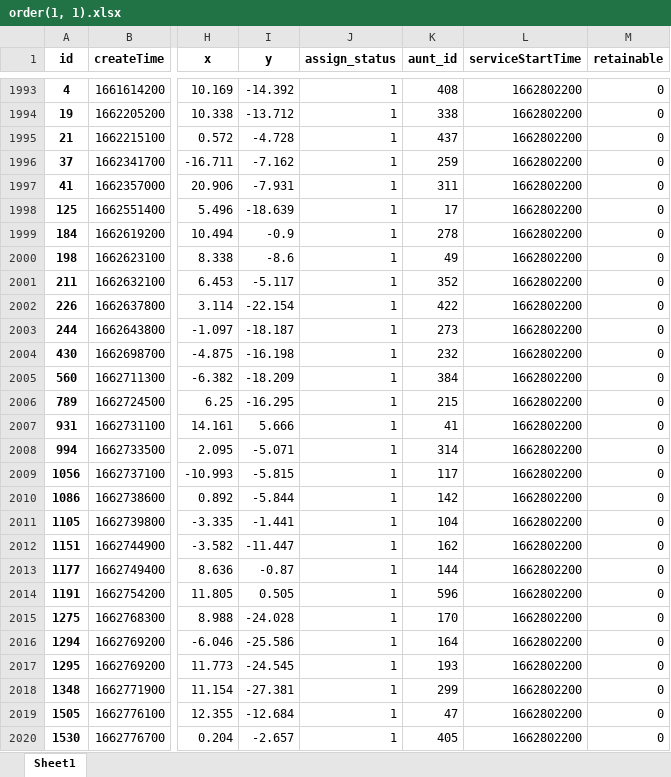
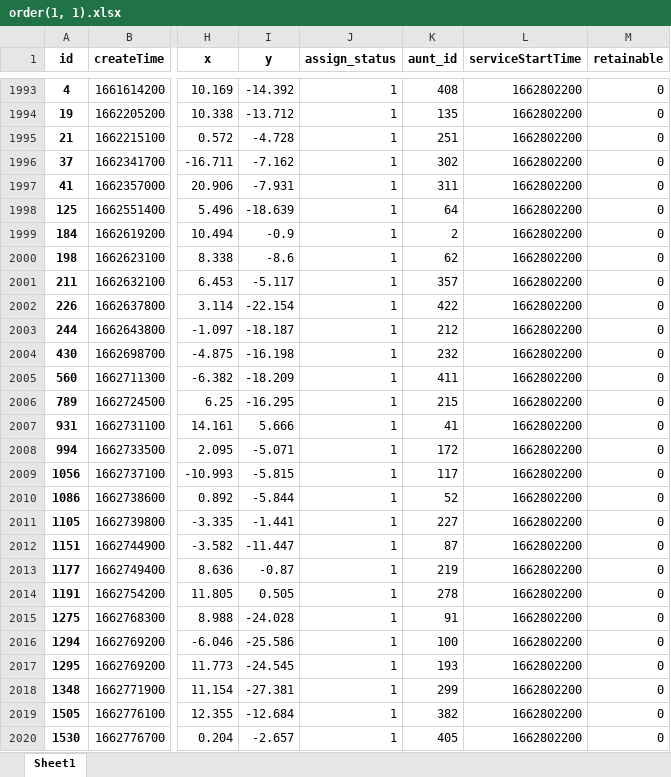
Before and after one commit to DSM-DSM/MathorCup, an Excel workbook: data/1.1/order(1, 1).xlsx, sheet Sheet1, drawn as a sheet; only a part is shown, gaps mark what is left out; values as stored, in another font and other column widths than the file's, no borders; the diff covers the shown part only; the diff names each change by its address in the sheet, - before the commit and + after, or states it on an @@ line.

```diff
--- a/data/1.1/order(1, 1).xlsx (sheet Sheet1)
+++ b/data/1.1/order(1, 1).xlsx (sheet Sheet1)
-K1994 (aunt_id): 338
+K1994 (aunt_id): 135
-K1995 (aunt_id): 437
+K1995 (aunt_id): 251
-K1996 (aunt_id): 259
+K1996 (aunt_id): 302
-K1998 (aunt_id): 17
+K1998 (aunt_id): 64
-K1999 (aunt_id): 278
+K1999 (aunt_id): 2
-K2000 (aunt_id): 49
+K2000 (aunt_id): 62
-K2001 (aunt_id): 352
+K2001 (aunt_id): 357
-K2003 (aunt_id): 273
+K2003 (aunt_id): 212
-K2005 (aunt_id): 384
+K2005 (aunt_id): 411
-K2008 (aunt_id): 314
+K2008 (aunt_id): 172
-K2010 (aunt_id): 142
+K2010 (aunt_id): 52
-K2011 (aunt_id): 104
+K2011 (aunt_id): 227
-K2012 (aunt_id): 162
+K2012 (aunt_id): 87
-K2013 (aunt_id): 144
+K2013 (aunt_id): 219
-K2014 (aunt_id): 596
+K2014 (aunt_id): 278
-K2015 (aunt_id): 170
+K2015 (aunt_id): 91
-K2016 (aunt_id): 164
+K2016 (aunt_id): 100
-K2019 (aunt_id): 47
+K2019 (aunt_id): 382
```
Also changed, not shown: 669 edited cells elsewhere in this sheet, data/1.1/aunt(1, 1).xlsx, data/1.1/aunt(2, 2).xlsx, 13 other files.
